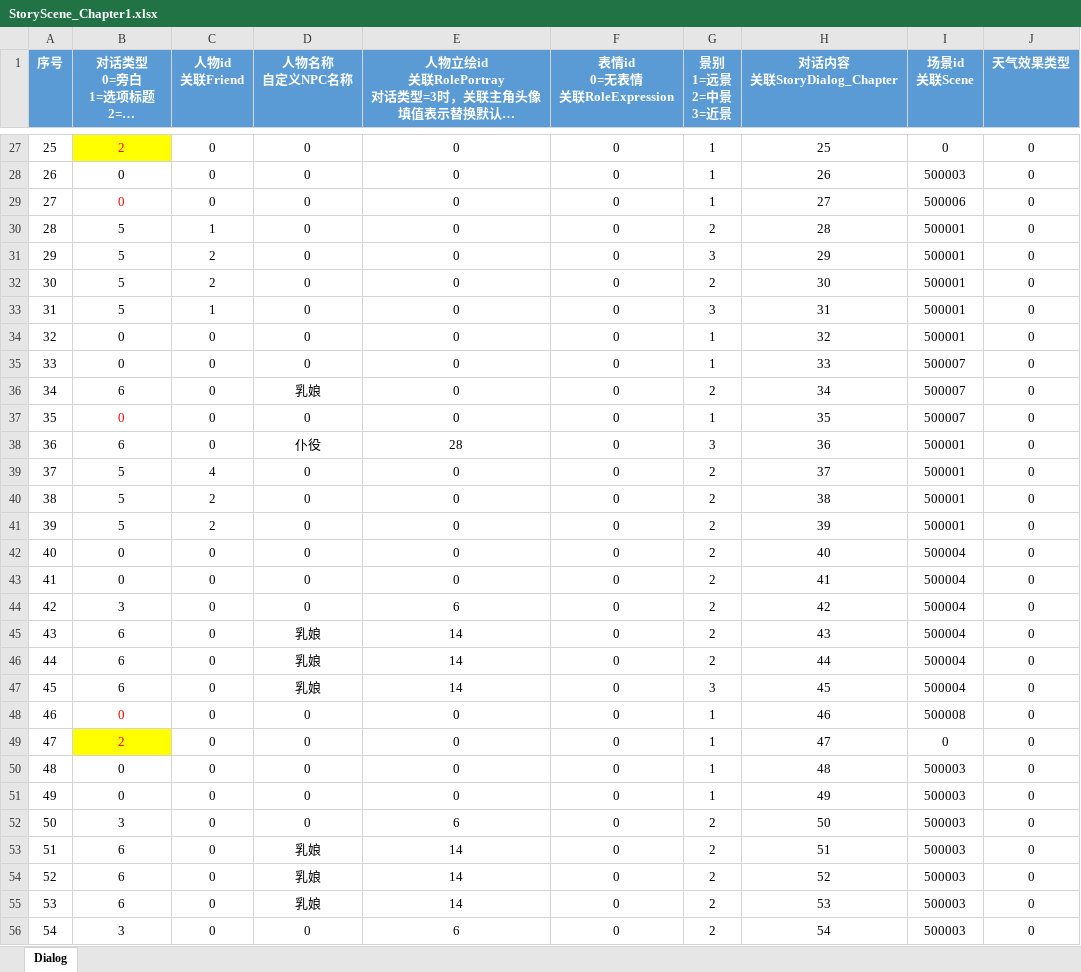
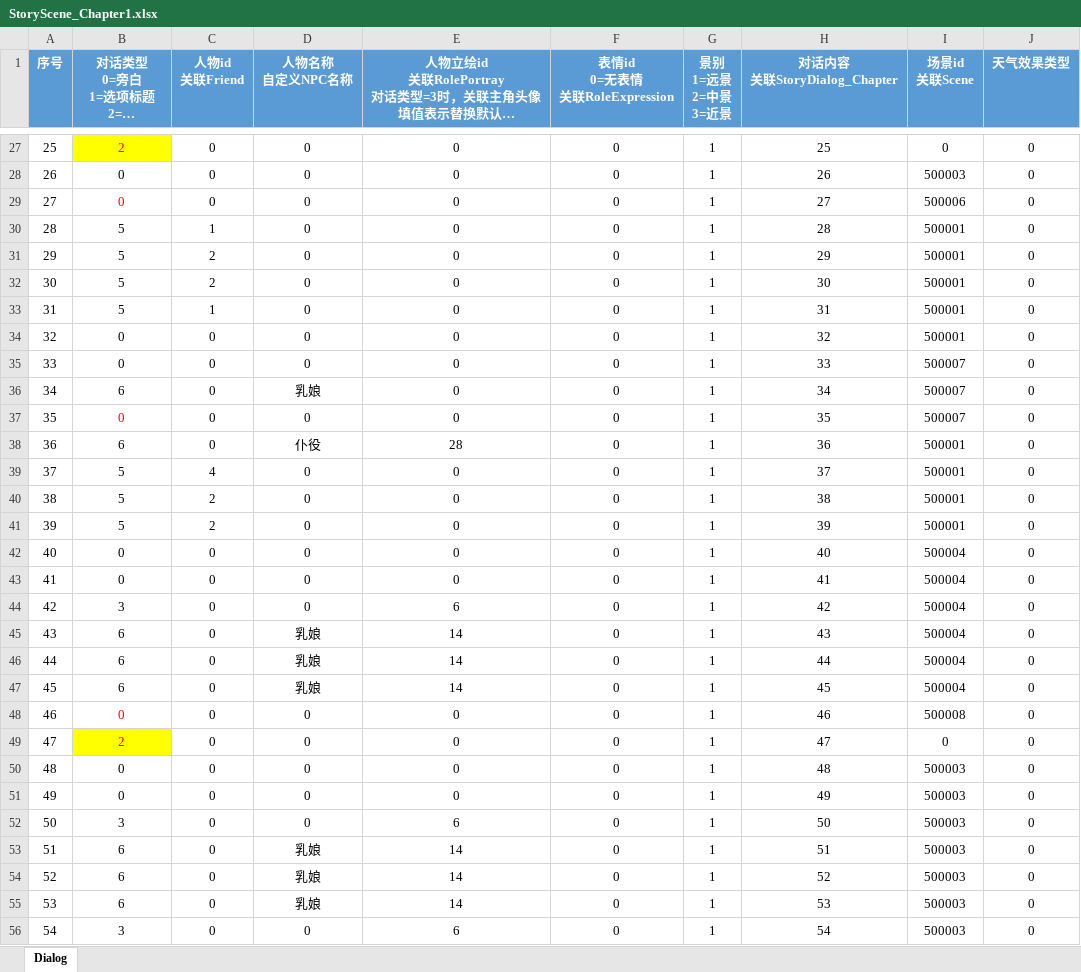
Before and after one commit to persiewoo/mnData, an Excel workbook: common/StoryScene_Chapter1.xlsx, sheet Dialog, drawn as a sheet; only a part is shown, gaps mark what is left out; long unchanged cells end in …; values as stored, in another font and other column widths than the file's, no borders; the diff covers the shown part only; the diff names each change by its address in the sheet, - before the commit and + after, or states it on an @@ line.

```diff
--- a/common/StoryScene_Chapter1.xlsx (sheet Dialog)
+++ b/common/StoryScene_Chapter1.xlsx (sheet Dialog)
-G30 (景别 1=远景 2=中景 3=近景): 2
+G30 (景别 1=远景 2=中景 3=近景): 1
-G31 (景别 1=远景 2=中景 3=近景): 3
+G31 (景别 1=远景 2=中景 3=近景): 1
-G32 (景别 1=远景 2=中景 3=近景): 2
+G32 (景别 1=远景 2=中景 3=近景): 1
-G33 (景别 1=远景 2=中景 3=近景): 3
+G33 (景别 1=远景 2=中景 3=近景): 1
-G36 (景别 1=远景 2=中景 3=近景): 2
+G36 (景别 1=远景 2=中景 3=近景): 1
-G38 (景别 1=远景 2=中景 3=近景): 3
+G38 (景别 1=远景 2=中景 3=近景): 1
-G39:G46 (景别 1=远景 2=中景 3=近景): 2
+G39:G46 (景别 1=远景 2=中景 3=近景): 1
-G47 (景别 1=远景 2=中景 3=近景): 3
+G47 (景别 1=远景 2=中景 3=近景): 1
-G52:G56 (景别 1=远景 2=中景 3=近景): 2
+G52:G56 (景别 1=远景 2=中景 3=近景): 1
```
Also changed, not shown: 25 edited cells elsewhere in this sheet, client/StoryDialog_Chapter1.xlsx.
